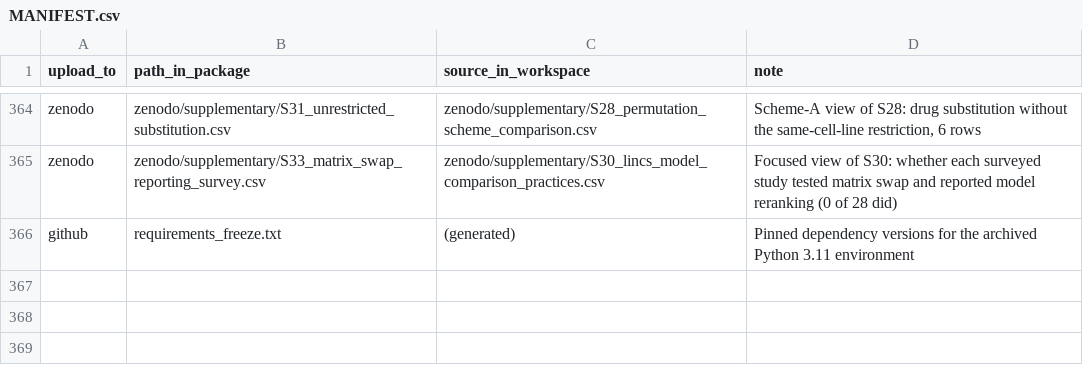
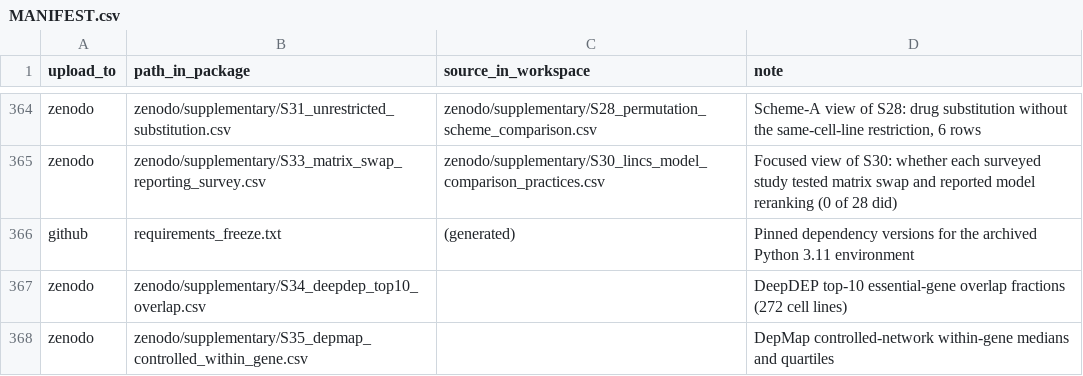
Before and after one commit to wkr112344/G2CP-virtual-cell, a CSV file: MANIFEST.csv, drawn as a sheet; only a part is shown, gaps mark what is left out.

Commit message:
Sync figure build and permutation scripts; add S34/S35 to package
- build_main_figures_final.py: Figure 6F now uses the S15 definition
  (four-arm medians, bootstrapped over 136 test cells, three centring
  conditions incl. Z-residual); panel titles and legends adjusted.
- build_S28_permutation.py: strict derangement for both schemes.
- build_S28_v2.py: three-scheme comparison with empirical P values.
- S34, S35 added to zenodo/supplementary and MANIFEST.csv.
- README/REPRODUCTION_MAP: table range and S-number references updated.

```diff
--- a/MANIFEST.csv
+++ b/MANIFEST.csv
@@ -366 +366,3 @@ zenodo,zenodo/supplementary/S33_matrix_swap_reporting_survey.csv,zenodo/suppleme
 github,requirements_freeze.txt,(generated),Pinned dependency versions for the archived Python 3.11 environment
+zenodo,zenodo/supplementary/S34_deepdep_top10_overlap.csv,,DeepDEP top-10 essential-gene overlap fractions (272 cell lines)
+zenodo,zenodo/supplementary/S35_depmap_controlled_within_gene.csv,,DepMap controlled-network within-gene medians and quartiles
```
Also changed, not shown: zenodo/supplementary/S27_disease_signature_gene_counts.csv, 8 other files.
